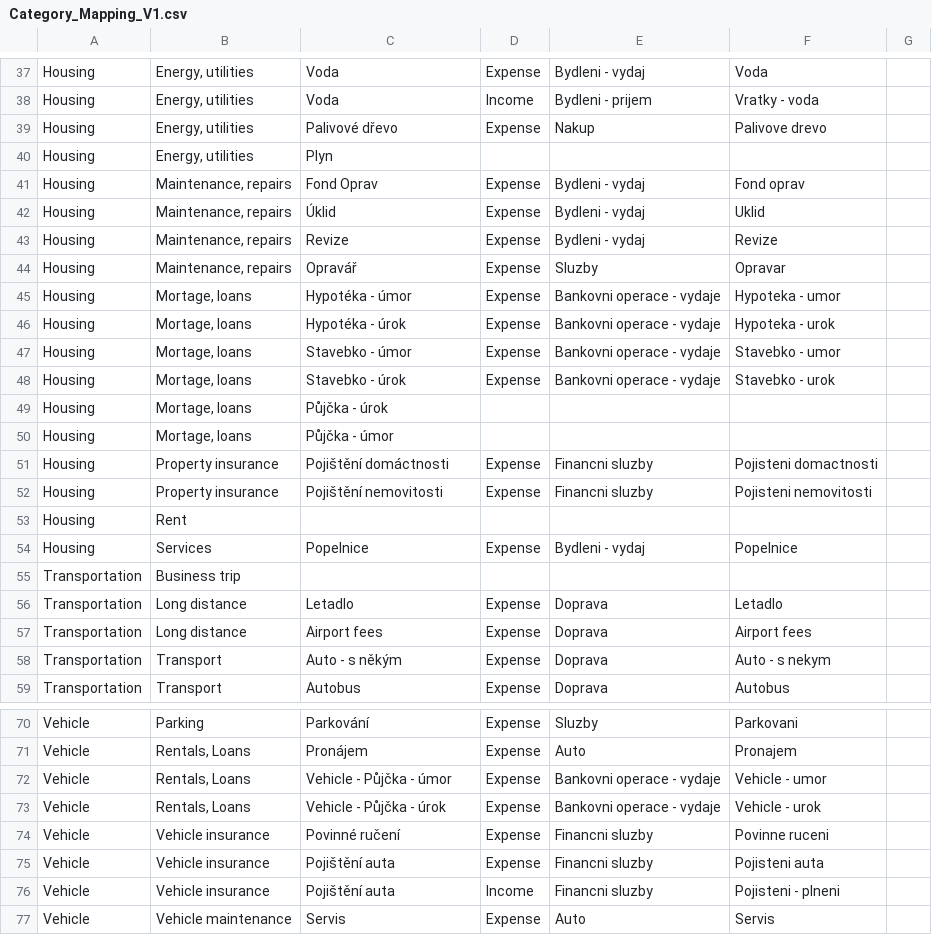
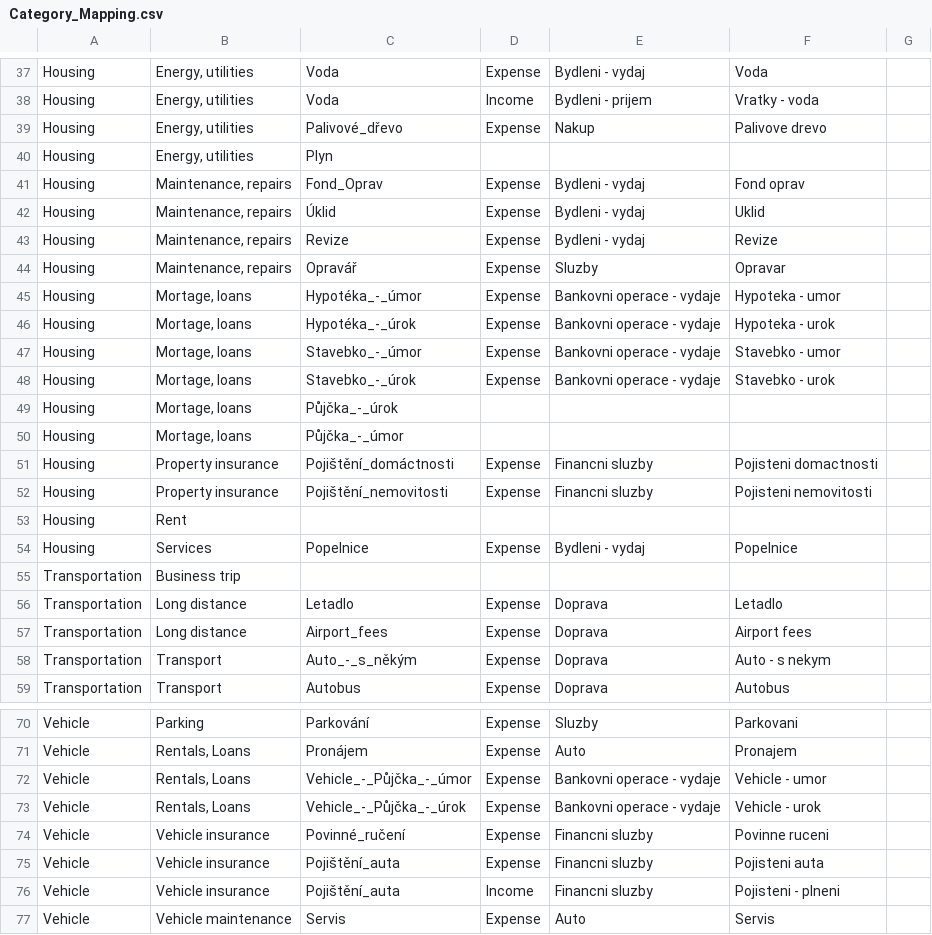
Before and after one commit to VASKOTechDesign/BlueCoin-Wallet_migration_tool, a CSV file: Category_Mapping.csv (was Category_Mapping_V1.csv), drawn as a sheet; only a part is shown, gaps mark what is left out; the diff covers the shown part only.

```diff
--- a/Category_Mapping_V1.csv
+++ b/Category_Mapping.csv
@@ -38,5 +38,5 @@ Housing;Energy, utilities;Voda;Expense;Bydleni - vydaj;Voda;
 Housing;Energy, utilities;Voda;Income;Bydleni - prijem;Vratky - voda;
-Housing;Energy, utilities;Palivové dřevo;Expense;Nakup;Palivove drevo;
+Housing;Energy, utilities;Palivové_dřevo;Expense;Nakup;Palivove drevo;
 Housing;Energy, utilities;Plyn;;;;
-Housing;Maintenance, repairs;Fond Oprav;Expense;Bydleni - vydaj;Fond oprav;
+Housing;Maintenance, repairs;Fond_Oprav;Expense;Bydleni - vydaj;Fond oprav;
 Housing;Maintenance, repairs;Úklid;Expense;Bydleni - vydaj;Uklid;
@@ -44,10 +44,10 @@ Housing;Maintenance, repairs;Revize;Expense;Bydleni - vydaj;Revize;
 Housing;Maintenance, repairs;Opravář;Expense;Sluzby;Opravar;
-Housing;Mortage, loans;Hypotéka - úmor;Expense;Bankovni operace - vydaje;Hypoteka - umor;
-Housing;Mortage, loans;Hypotéka - úrok;Expense;Bankovni operace - vydaje;Hypoteka - urok;
-Housing;Mortage, loans;Stavebko - úmor;Expense;Bankovni operace - vydaje;Stavebko - umor;
-Housing;Mortage, loans;Stavebko - úrok;Expense;Bankovni operace - vydaje;Stavebko - urok;
-Housing;Mortage, loans;Půjčka - úrok;;;;
-Housing;Mortage, loans;Půjčka - úmor;;;;
-Housing;Property insurance;Pojištění domáctnosti;Expense;Financni sluzby;Pojisteni domactnosti;
-Housing;Property insurance;Pojištění nemovitosti;Expense;Financni sluzby;Pojisteni nemovitosti;
+Housing;Mortage, loans;Hypotéka_-_úmor;Expense;Bankovni operace - vydaje;Hypoteka - umor;
+Housing;Mortage, loans;Hypotéka_-_úrok;Expense;Bankovni operace - vydaje;Hypoteka - urok;
+Housing;Mortage, loans;Stavebko_-_úmor;Expense;Bankovni operace - vydaje;Stavebko - umor;
+Housing;Mortage, loans;Stavebko_-_úrok;Expense;Bankovni operace - vydaje;Stavebko - urok;
+Housing;Mortage, loans;Půjčka_-_úrok;;;;
+Housing;Mortage, loans;Půjčka_-_úmor;;;;
+Housing;Property insurance;Pojištění_domáctnosti;Expense;Financni sluzby;Pojisteni domactnosti;
+Housing;Property insurance;Pojištění_nemovitosti;Expense;Financni sluzby;Pojisteni nemovitosti;
 Housing;Rent;;;;;
@@ -56,4 +56,4 @@ Transportation;Business trip;;;;;
 Transportation;Long distance;Letadlo;Expense;Doprava;Letadlo;
-Transportation;Long distance;Airport fees;Expense;Doprava;Airport fees;
-Transportation;Transport;Auto - s někým;Expense;Doprava;Auto - s nekym;
+Transportation;Long distance;Airport_fees;Expense;Doprava;Airport fees;
+Transportation;Transport;Auto_-_s_někým;Expense;Doprava;Auto - s nekym;
 Transportation;Transport;Autobus;Expense;Doprava;Autobus;
@@ -71,7 +71,7 @@ Vehicle;Parking;Parkování;Expense;Sluzby;Parkovani;
 Vehicle;Rentals, Loans;Pronájem;Expense;Auto;Pronajem;
-Vehicle;Rentals, Loans;Vehicle - Půjčka - úmor;Expense;Bankovni operace - vydaje;Vehicle - umor;
-Vehicle;Rentals, Loans;Vehicle - Půjčka - úrok;Expense;Bankovni operace - vydaje;Vehicle - urok;
-Vehicle;Vehicle insurance;Povinné ručení;Expense;Financni sluzby;Povinne ruceni;
-Vehicle;Vehicle insurance;Pojištění auta;Expense;Financni sluzby;Pojisteni auta;
-Vehicle;Vehicle insurance;Pojištění auta;Income;Financni sluzby;Pojisteni - plneni;
+Vehicle;Rentals, Loans;Vehicle_-_Půjčka_-_úmor;Expense;Bankovni operace - vydaje;Vehicle - umor;
+Vehicle;Rentals, Loans;Vehicle_-_Půjčka_-_úrok;Expense;Bankovni operace - vydaje;Vehicle - urok;
+Vehicle;Vehicle insurance;Povinné_ručení;Expense;Financni sluzby;Povinne ruceni;
+Vehicle;Vehicle insurance;Pojištění_auta;Expense;Financni sluzby;Pojisteni auta;
+Vehicle;Vehicle insurance;Pojištění_auta;Income;Financni sluzby;Pojisteni - plneni;
 Vehicle;Vehicle maintenance;Servis;Expense;Auto;Servis;
```
Also changed, not shown: 44 edited cells elsewhere in this file, 6 other files.
